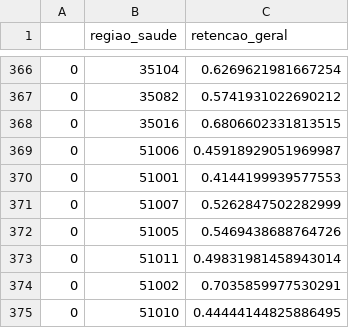
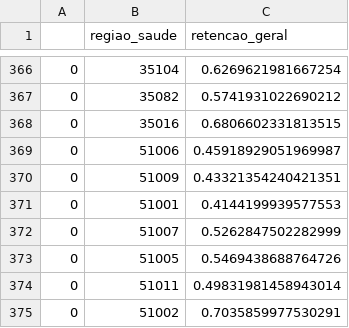
Before and after one commit to cigets-plataforma-observatorio/retencao_chainladder, a CSV file: csvs/Médico_retencao_geral.csv, drawn as a sheet; only a part is shown, gaps mark what is left out; the shorter side is filled out with more unchanged rows; the diff names each change by its address in the sheet, - before the commit and + after, or states it on an @@ line.

Commit message:
v1 corrigida

```diff
--- a/csvs/Médico_retencao_geral.csv
+++ b/csvs/Médico_retencao_geral.csv
+row 370: 0 | 51009 | 0.43321354240421351
```
